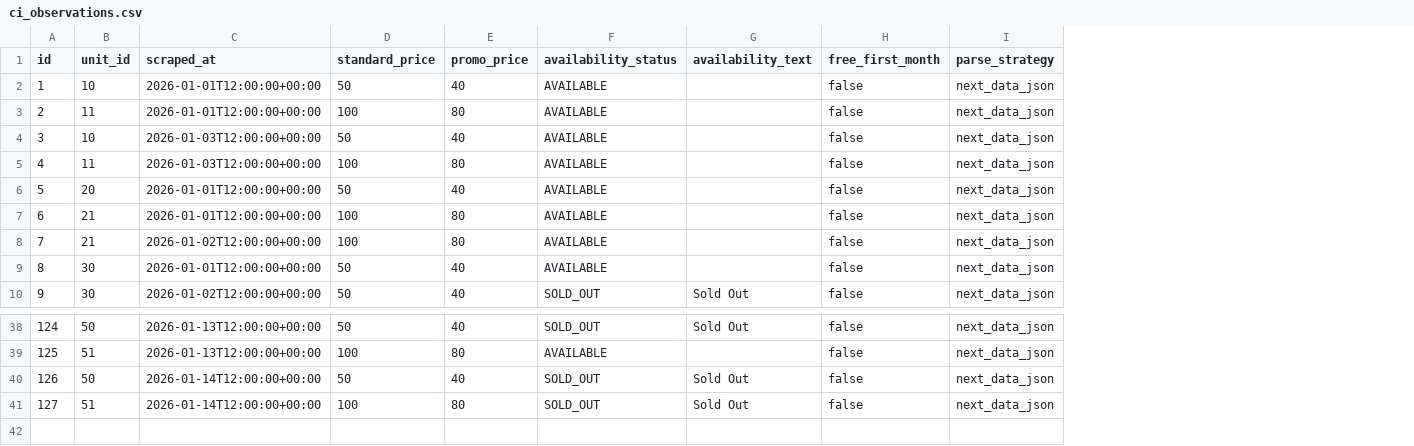
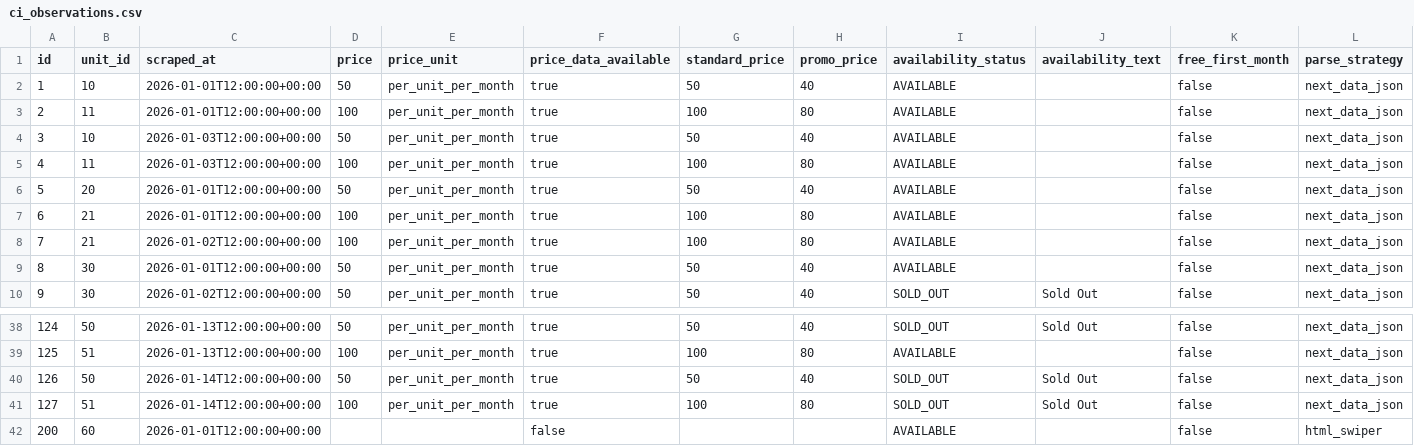
Before and after one commit to OmeidN/storage-market-data, a CSV file: storage-market-data/warehouse/seeds/ci_observations.csv, drawn as a sheet; only a part is shown, gaps mark what is left out; the diff names each change by its address in the sheet, - before the commit and + after, or states it on an @@ line.

Commit message:
Generalize listings so a second vertical can share StorQuest history.
Add ReadySpaces (sqft/availability, no published price), backfill Listing-shaped columns without renaming tables, and keep M5 velocity/price marts honest across both providers.

```diff
--- a/storage-market-data/warehouse/seeds/ci_observations.csv
+++ b/storage-market-data/warehouse/seeds/ci_observations.csv
+column D (price), rows 2-10: 50 | 100 | 50 | 100 | 50 | 100 | 100 | 50 | 50; rows 38-41: 50 | 100 | 50 | 100
+column E (price_unit), rows 2-10: all per_unit_per_month; rows 38-41: all per_unit_per_month
+column F (price_data_available), rows 2-10: all true; rows 38-41: all true
+row 42: 200 | 60 | 2026-01-01T12:00:00+00:00 |  |  | false |  |  | AVAILABLE |  | false | html_swiper
```
Also changed, not shown: storage-market-data/warehouse/seeds/ci_facilities.csv, storage-market-data/warehouse/seeds/ci_facility_market_map.csv, 37 other files.
